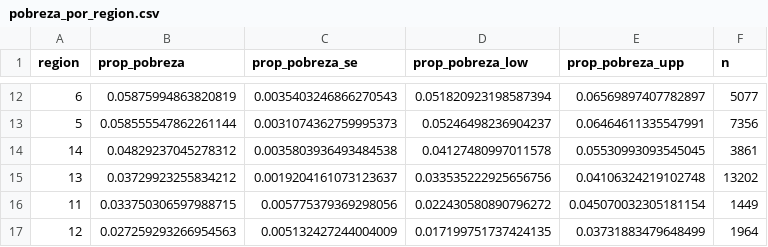
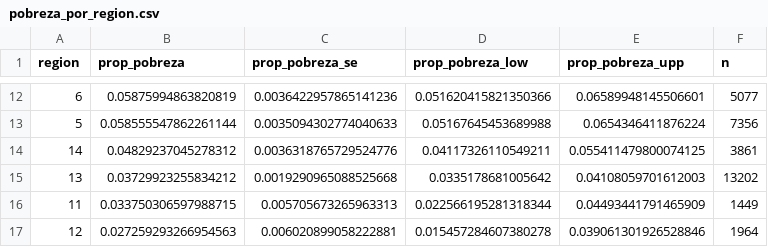
Before and after one commit to Romazss/Proyecto-Final-Muestreo, a CSV file: 03_Scripts/R/Muestreo_Casen/resultados/pobreza_por_region.csv, drawn as a sheet; only a part is shown, gaps mark what is left out; the diff covers the shown part only.

```diff
--- a/03_Scripts/R/Muestreo_Casen/resultados/pobreza_por_region.csv
+++ b/03_Scripts/R/Muestreo_Casen/resultados/pobreza_por_region.csv
@@ -12,6 +12,6 @@ region,prop_pobreza,prop_pobreza_se,prop_pobreza_low,prop_pobreza_upp,n
-6,0.05875994863820819,0.0035403246866270543,0.051820923198587394,0.06569897407782897,5077
-5,0.058555547862261144,0.0031074362759995373,0.05246498236904237,0.06464611335547991,7356
-14,0.04829237045278312,0.0035803936493484538,0.04127480997011578,0.05530993093545045,3861
-13,0.03729923255834212,0.0019204161073123637,0.033535222925656756,0.04106324219102748,13202
-11,0.033750306597988715,0.005775379369298056,0.022430580890796272,0.045070032305181154,1449
-12,0.027259293266954563,0.005132427244004009,0.017199751737424135,0.03731883479648499,1964
+6,0.05875994863820819,0.0036422957865141236,0.051620415821350366,0.06589948145506601,5077
+5,0.058555547862261144,0.0035094302774040633,0.05167645453689988,0.0654346411876224,7356
+14,0.04829237045278312,0.0036318765729524776,0.04117326110549211,0.055411479800074125,3861
+13,0.03729923255834212,0.0019290965088525668,0.0335178681005642,0.04108059701612003,13202
+11,0.033750306597988715,0.005705673265963313,0.022566195281318344,0.04493441791465909,1449
+12,0.027259293266954563,0.006020899058222881,0.015457284607380278,0.039061301926528846,1964
```
Also changed, not shown: 30 edited cells elsewhere in this file, 03_Scripts/R/Muestreo_Casen/resultados/brecha_por_edad.csv, 03_Scripts/R/Muestreo_Casen/resultados/brecha_por_educacion.csv, 32 other files.
